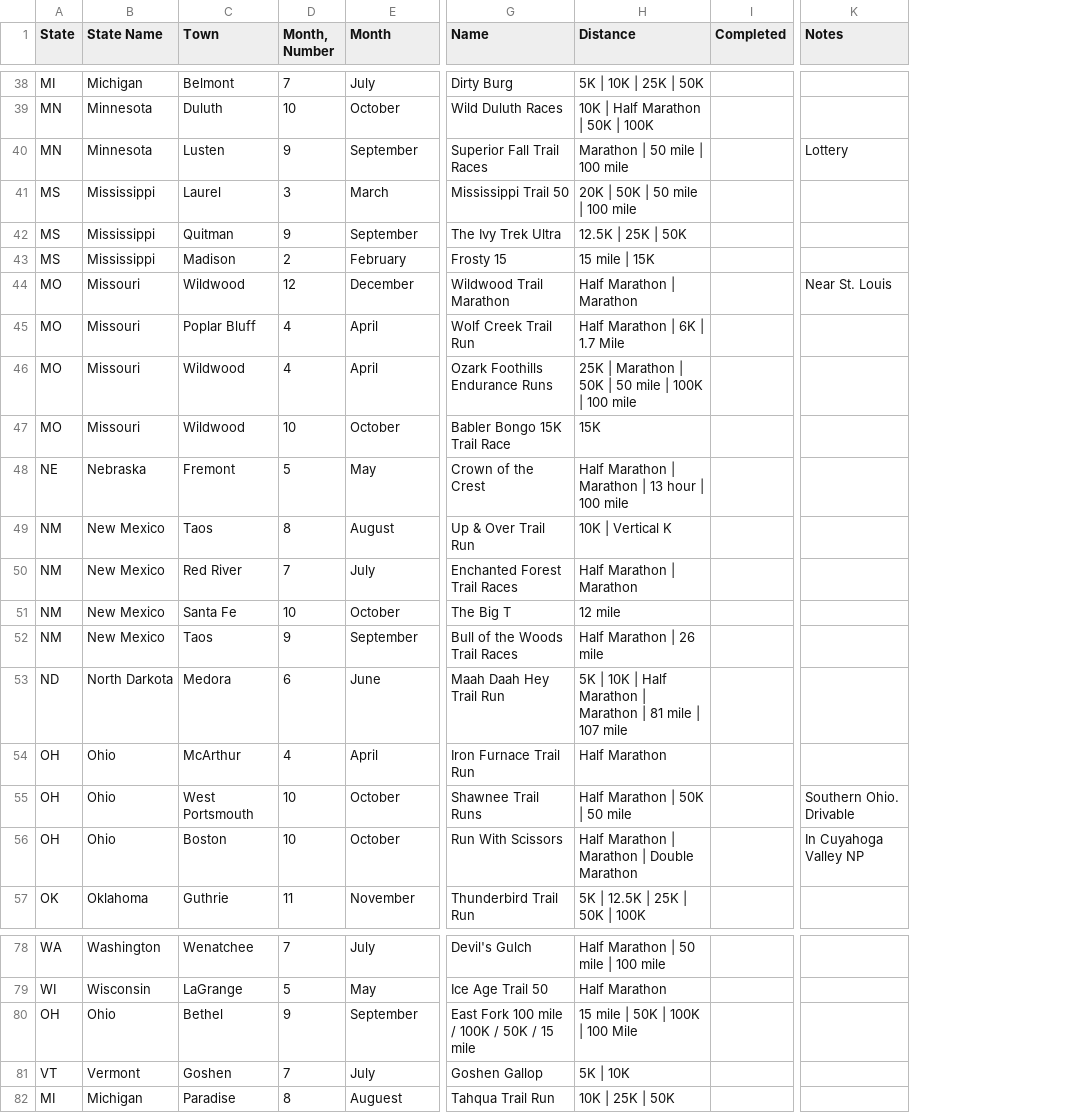
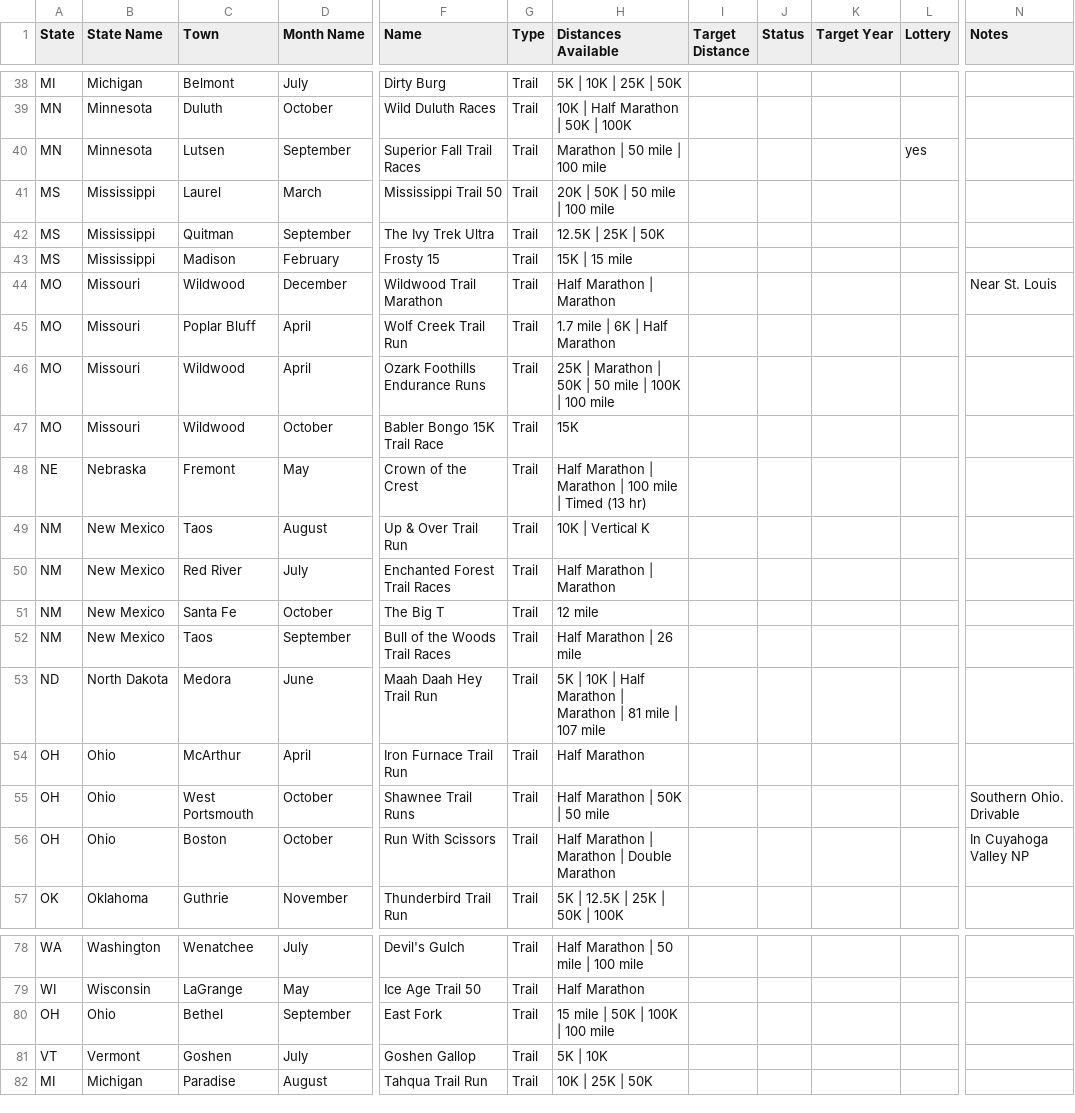
Before and after one commit to canfielder/race_log, a CSV file: data/raw/possible_races.csv, drawn as a sheet; only a part is shown, gaps mark what is left out; removed rows and columns are numbered as before the commit, all else as after; the diff covers the shown part only; the diff names each change by its address in the sheet, - before the commit and + after, or states it on an @@ line.

```diff
--- a/data/raw/possible_races.csv
+++ b/data/raw/possible_races.csv
-column D (Month, Number), rows 38-57: 7 | 10 | 9 | 3 | 9 | 2 | 12 | 4 | 4 | 10 | 5 | 8 | 7 | 10 | 9 | 6 | 4 | 10 | 10 | 11; rows 78-82: 7 | 5 | 9 | 7 | 8
+column G (Type), rows 38-57: all Trail; rows 78-82: all Trail
-column I (Completed), empty
+column I (Target Distance), empty
+column J (Status), empty
+column K (Target Year), empty
+column L (Lottery), row 40: yes
-D1: Month
+D1: Month Name
-H1: Distance
+H1: Distances Available
-C40 (Town): Lusten
+C40 (Town): Lutsen
-N40 (Notes): Lottery
+N40 (Notes): (empty)
-H43 (Distances Available): 15 mile | 15K
+H43 (Distances Available): 15K | 15 mile
-H45 (Distances Available): Half Marathon | 6K | 1.7 Mile
+H45 (Distances Available): 1.7 mile | 6K | Half Marathon
-H48 (Distances Available): …Marathon | 13 hour | 100 mile
+H48 (Distances Available): …Marathon | 100 mile | Timed (13 hr)
-B53 (State Name): North Darkota
+B53 (State Name): North Dakota
-F80 (Name): East Fork 100 mile / 100K / 50K / 15 mile
+F80 (Name): East Fork
-H80 (Distances Available): 15 mile | 50K | 100K | 100 Mile
+H80 (Distances Available): 15 mile | 50K | 100K | 100 mile
-D82 (Month Name): Auguest
+D82 (Month Name): August
```
Also changed, not shown: 19 edited cells elsewhere in this file.
